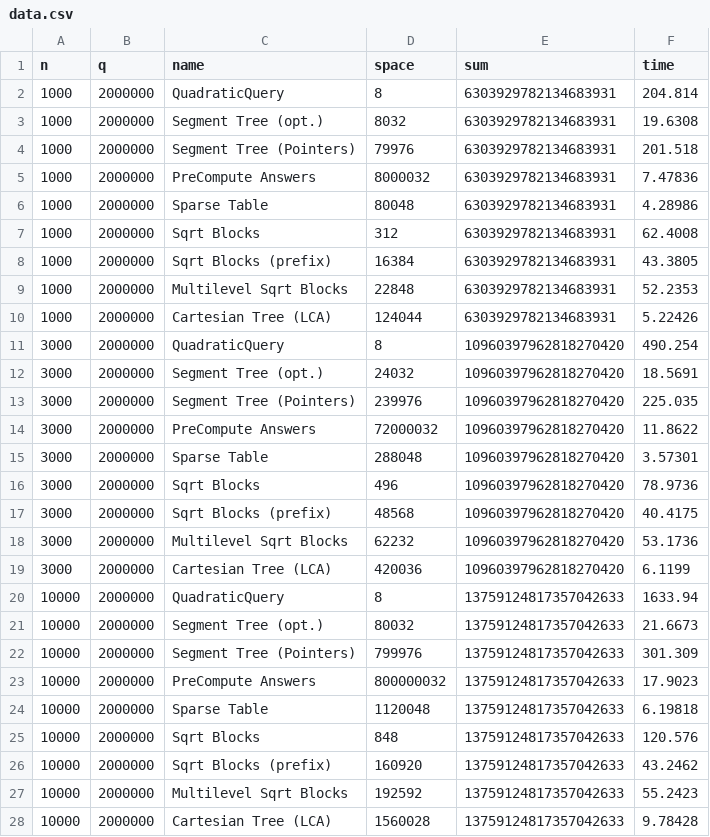
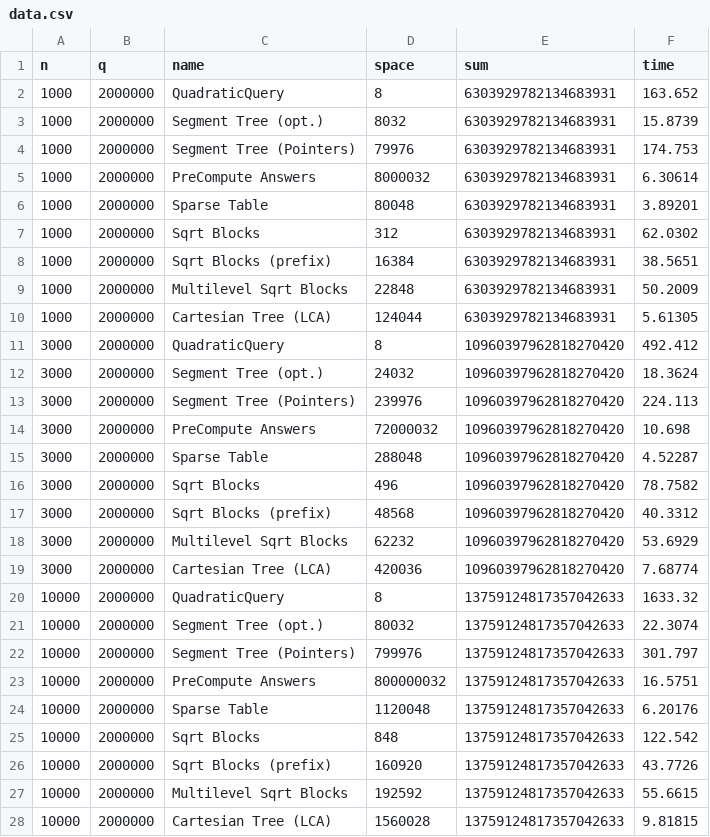
Before and after one commit to mdtam/rmq-project, a CSV file: data.csv, drawn as a sheet; only a part is shown; the diff covers the shown part only.

```diff
--- a/data.csv
+++ b/data.csv
@@ -1,28 +1,28 @@
 n,q,name,space,sum,time
-1000,2000000,QuadraticQuery,8,6303929782134683931,204.814
-1000,2000000,Segment Tree (opt.),8032,6303929782134683931,19.6308
-1000,2000000,Segment Tree (Pointers),79976,6303929782134683931,201.518
-1000,2000000,PreCompute Answers,8000032,6303929782134683931,7.47836
-1000,2000000,Sparse Table,80048,6303929782134683931,4.28986
-1000,2000000,Sqrt Blocks,312,6303929782134683931,62.4008
-1000,2000000,Sqrt Blocks (prefix),16384,6303929782134683931,43.3805
-1000,2000000,Multilevel Sqrt Blocks,22848,6303929782134683931,52.2353
-1000,2000000,Cartesian Tree (LCA),124044,6303929782134683931,5.22426
-3000,2000000,QuadraticQuery,8,10960397962818270420,490.254
-3000,2000000,Segment Tree (opt.),24032,10960397962818270420,18.5691
-3000,2000000,Segment Tree (Pointers),239976,10960397962818270420,225.035
-3000,2000000,PreCompute Answers,72000032,10960397962818270420,11.8622
-3000,2000000,Sparse Table,288048,10960397962818270420,3.57301
-3000,2000000,Sqrt Blocks,496,10960397962818270420,78.9736
-3000,2000000,Sqrt Blocks (prefix),48568,10960397962818270420,40.4175
-3000,2000000,Multilevel Sqrt Blocks,62232,10960397962818270420,53.1736
-3000,2000000,Cartesian Tree (LCA),420036,10960397962818270420,6.1199
-10000,2000000,QuadraticQuery,8,13759124817357042633,1633.94
-10000,2000000,Segment Tree (opt.),80032,13759124817357042633,21.6673
-10000,2000000,Segment Tree (Pointers),799976,13759124817357042633,301.309
-10000,2000000,PreCompute Answers,800000032,13759124817357042633,17.9023
-10000,2000000,Sparse Table,1120048,13759124817357042633,6.19818
-10000,2000000,Sqrt Blocks,848,13759124817357042633,120.576
-10000,2000000,Sqrt Blocks (prefix),160920,13759124817357042633,43.2462
-10000,2000000,Multilevel Sqrt Blocks,192592,13759124817357042633,55.2423
-10000,2000000,Cartesian Tree (LCA),1560028,13759124817357042633,9.78428
+1000,2000000,QuadraticQuery,8,6303929782134683931,163.652
+1000,2000000,Segment Tree (opt.),8032,6303929782134683931,15.8739
+1000,2000000,Segment Tree (Pointers),79976,6303929782134683931,174.753
+1000,2000000,PreCompute Answers,8000032,6303929782134683931,6.30614
+1000,2000000,Sparse Table,80048,6303929782134683931,3.89201
+1000,2000000,Sqrt Blocks,312,6303929782134683931,62.0302
+1000,2000000,Sqrt Blocks (prefix),16384,6303929782134683931,38.5651
+1000,2000000,Multilevel Sqrt Blocks,22848,6303929782134683931,50.2009
+1000,2000000,Cartesian Tree (LCA),124044,6303929782134683931,5.61305
+3000,2000000,QuadraticQuery,8,10960397962818270420,492.412
+3000,2000000,Segment Tree (opt.),24032,10960397962818270420,18.3624
+3000,2000000,Segment Tree (Pointers),239976,10960397962818270420,224.113
+3000,2000000,PreCompute Answers,72000032,10960397962818270420,10.698
+3000,2000000,Sparse Table,288048,10960397962818270420,4.52287
+3000,2000000,Sqrt Blocks,496,10960397962818270420,78.7582
+3000,2000000,Sqrt Blocks (prefix),48568,10960397962818270420,40.3312
+3000,2000000,Multilevel Sqrt Blocks,62232,10960397962818270420,53.6929
+3000,2000000,Cartesian Tree (LCA),420036,10960397962818270420,7.68774
+10000,2000000,QuadraticQuery,8,13759124817357042633,1633.32
+10000,2000000,Segment Tree (opt.),80032,13759124817357042633,22.3074
+10000,2000000,Segment Tree (Pointers),799976,13759124817357042633,301.797
+10000,2000000,PreCompute Answers,800000032,13759124817357042633,16.5751
+10000,2000000,Sparse Table,1120048,13759124817357042633,6.20176
+10000,2000000,Sqrt Blocks,848,13759124817357042633,122.542
+10000,2000000,Sqrt Blocks (prefix),160920,13759124817357042633,43.7726
+10000,2000000,Multilevel Sqrt Blocks,192592,13759124817357042633,55.6615
+10000,2000000,Cartesian Tree (LCA),1560028,13759124817357042633,9.81815
```
Also changed, not shown: 43 edited cells elsewhere in this file, 3 other files.
